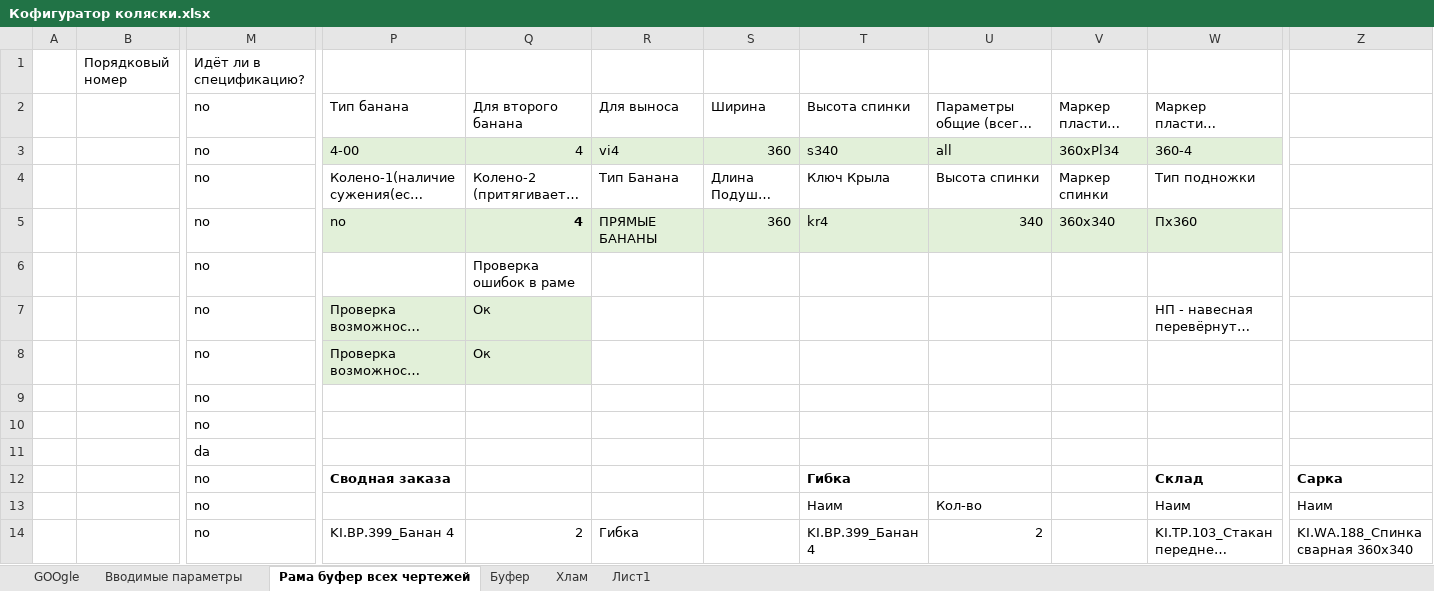
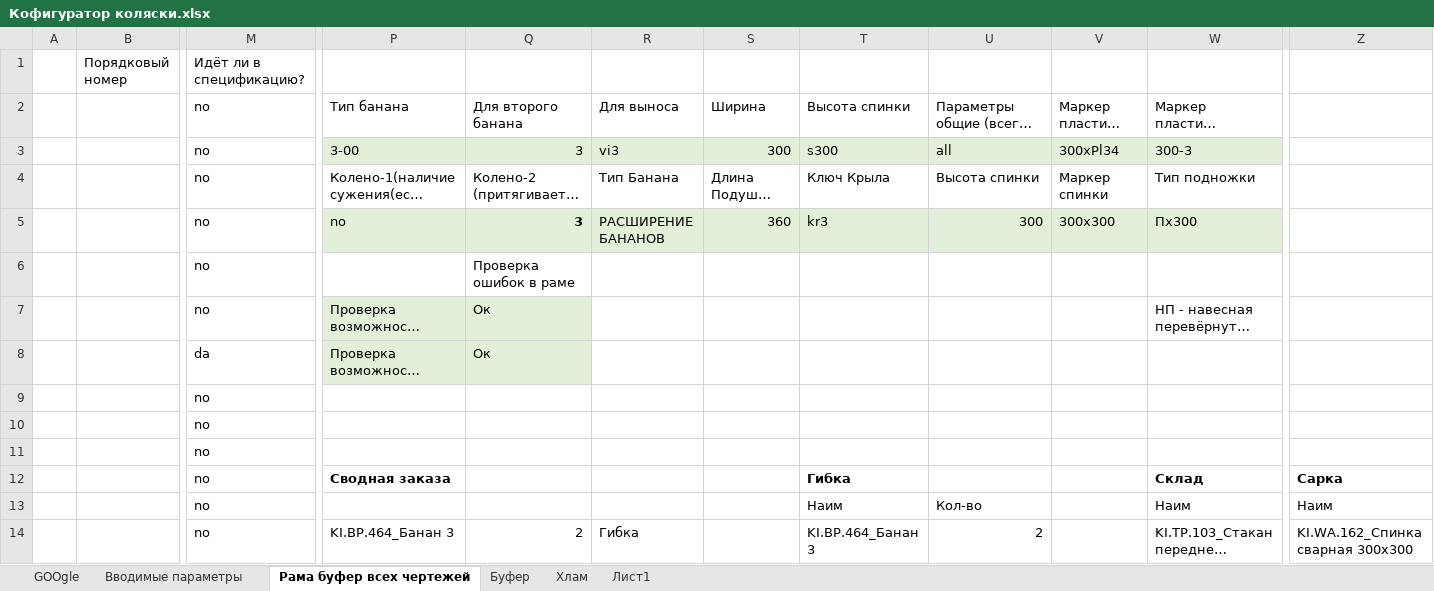
Before and after one commit to EshinV/Kinesis, an Excel workbook: Кофигуратор коляски.xlsx, sheet Рама буфер всех чертежей, drawn as a sheet; only a part is shown, gaps mark what is left out; long unchanged cells end in …; values as stored, in another font and other column widths than the file's, no borders; conditional formats and table styles not drawn; the diff covers the shown part only; the diff names each change by its address in the sheet, - before the commit and + after, or states it on an @@ line.

```diff
--- a/Кофигуратор коляски.xlsx (sheet Рама буфер всех чертежей)
+++ b/Кофигуратор коляски.xlsx (sheet Рама буфер всех чертежей)
-P3: 4-00
+P3: 3-00
-Q3: 4
+Q3: 3
-R3: vi4
+R3: vi3
-S3: 360
+S3: 300
-T3: s340
+T3: s300
-V3: 360хPl34
+V3: 300хPl34
-W3: 360-4
+W3: 300-3
-Q5: 4
+Q5: 3
-R5: ПРЯМЫЕ БАНАНЫ
+R5: РАСШИРЕНИЕ БАНАНОВ
-T5: kr4
+T5: kr3
-U5: 340
+U5: 300
-V5: 360x340
+V5: 300x300
-W5: Пx360
+W5: Пx300
-M8 (Идёт ли в спецификацию?): no
+M8 (Идёт ли в спецификацию?): da
-M11 (Идёт ли в спецификацию?): da
+M11 (Идёт ли в спецификацию?): no
-P14: KI.BP.399_Банан 4
+P14: KI.BP.464_Банан 3
-T14: KI.BP.399_Банан 4
+T14: KI.BP.464_Банан 3
-Z14: KI.WA.188_Спинка сварная 360х340
+Z14: KI.WA.162_Спинка сварная 300х300
```
Also changed, not shown: 6 added rows and 150 edited cells elsewhere in this sheet, sheet GOOgle, sheet Буфер, sheet Вводимые параметры, formulas that keep their value.
